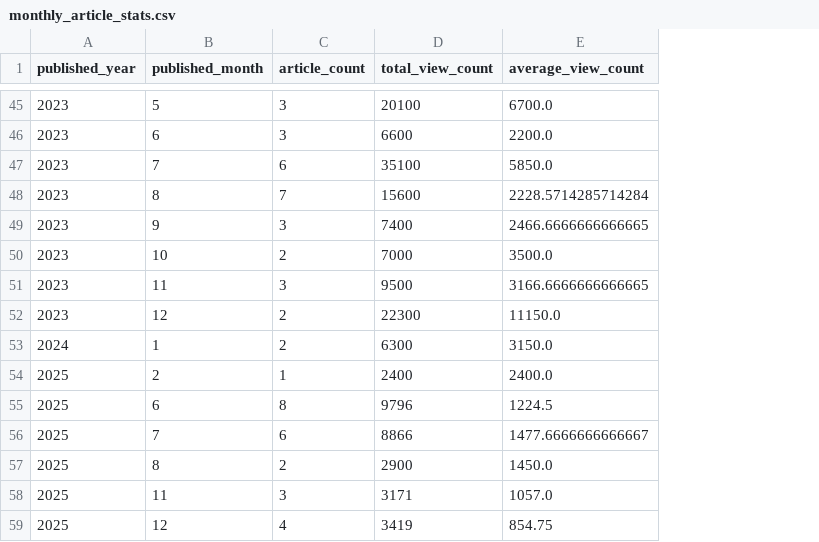
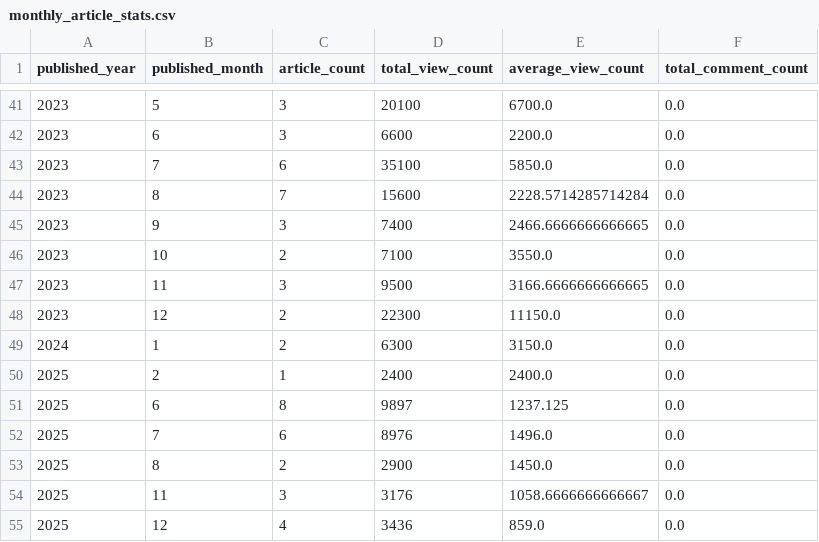
Before and after one commit to Icegozi/icegozi_travel_analysis, a CSV file: data/VNTRIP/monthly_article_stats.csv, drawn as a sheet; only a part is shown, gaps mark what is left out; addresses are those after the commit; the diff covers the shown part only; the diff names each change by its address in the sheet, - before the commit and + after, or states it on an @@ line.

```diff
--- a/data/VNTRIP/monthly_article_stats.csv
+++ b/data/VNTRIP/monthly_article_stats.csv
+column F (total_comment_count), rows 41-55: all 0.0
-D46 (total_view_count): 7000
+D46 (total_view_count): 7100
-E46 (average_view_count): 3500.0
+E46 (average_view_count): 3550.0
-D51 (total_view_count): 9796
+D51 (total_view_count): 9897
-E51 (average_view_count): 1224.5
+E51 (average_view_count): 1237.125
-D52 (total_view_count): 8866
+D52 (total_view_count): 8976
-E52 (average_view_count): 1477.6666666666667
+E52 (average_view_count): 1496.0
-D54 (total_view_count): 3171
+D54 (total_view_count): 3176
-E54 (average_view_count): 1057.0
+E54 (average_view_count): 1058.6666666666667
-D55 (total_view_count): 3419
+D55 (total_view_count): 3436
-E55 (average_view_count): 854.75
+E55 (average_view_count): 859.0
```
Also changed, not shown: 4 removed rows and 85 edited cells elsewhere in this file, 26 other files.
